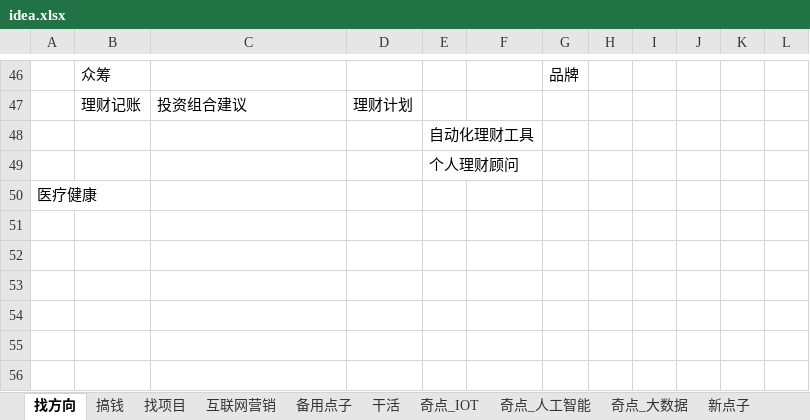
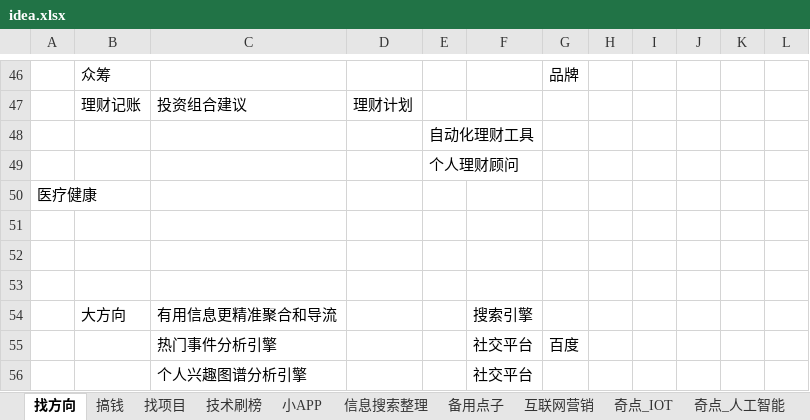
Before and after one commit to colenhyt/ai, an Excel workbook: boxsite/idea.xlsx, sheet 找方向, drawn as a sheet; only a part is shown, gaps mark what is left out; values as stored, in another font and other column widths than the file's, no borders; the diff names each change by its address in the sheet, - before the commit and + after, or states it on an @@ line.

```diff
--- a/boxsite/idea.xlsx (sheet 找方向)
+++ b/boxsite/idea.xlsx (sheet 找方向)
-sheet tab: 干活
+sheet tab: 信息搜索整理
+sheet tab: 技术刷榜
+sheet tab: 小APP
@@ sheet tab order changed: 找方向 | 搞钱 | 找项目 | 技术刷榜 | 小APP | 信息搜索整理 | 备用点子 | 互联网营销 | 奇点_IOT | 奇点_人工智能 @@
+row 51: (empty)
+row 52: (empty)
+row 53: (empty)
+row 54:  | 大方向 | 有用信息更精准聚合和导流 |  |  | 搜索引擎
+row 55:  |  | 热门事件分析引擎 |  |  | 社交平台 | 百度
+row 56:  |  | 个人兴趣图谱分析引擎 |  |  | 社交平台
```
Also changed, not shown: sheet 信息搜索整理, boxsite/购物经验快报.xlsx, 2 other files.
